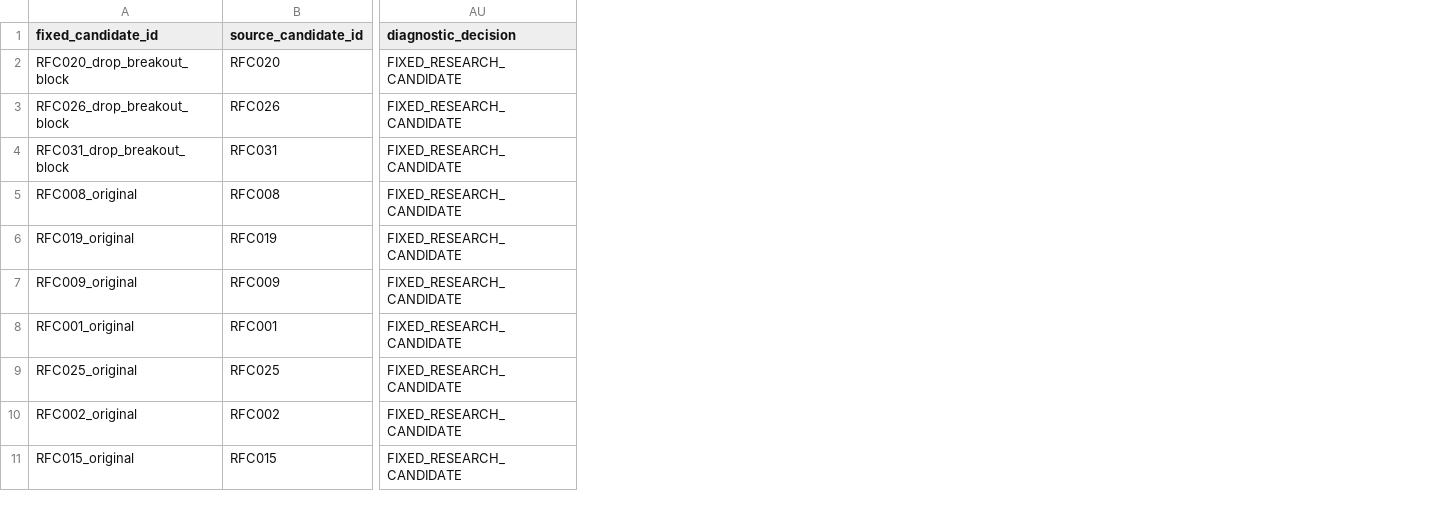
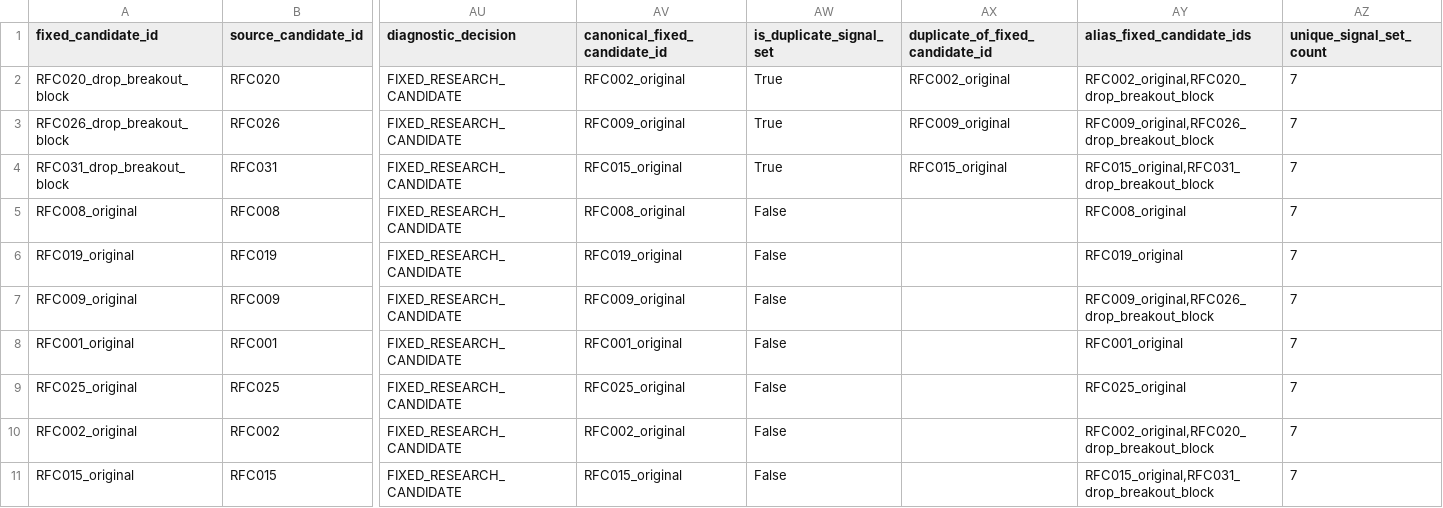
Before and after one commit to HanGuWon/algorithm_trading, a CSV file: docs/validation/analysis/major_11_flush_fixed_candidate_set.csv, drawn as a sheet; only a part is shown, gaps mark what is left out; the diff names each change by its address in the sheet, - before the commit and + after, or states it on an @@ line.

Commit message:
Add canonical immediate flush research backtest layer

```diff
--- a/docs/validation/analysis/major_11_flush_fixed_candidate_set.csv
+++ b/docs/validation/analysis/major_11_flush_fixed_candidate_set.csv
+column AV (canonical_fixed_candidate_id), rows 2-11: RFC002_original | RFC009_original | RFC015_original | RFC008_original | RFC019_original | RFC009_original | RFC001_original | RFC025_original | RFC002_original | RFC015_original
+column AW (is_duplicate_signal_set), rows 2-11: True | True | True | False | False | False | False | False | False | False
+column AX (duplicate_of_fixed_candidate_id), rows 2-4: RFC002_original | RFC009_original | RFC015_original
+column AY (alias_fixed_candidate_ids), rows 2-11: RFC002_original,RFC020_drop_breakout_block | RFC009_original,RFC026_drop_breakout_block | RFC015_original,RFC031_drop_breakout_block | RFC008_original | RFC019_original | RFC009_original,RFC026_drop_breakout_block | RFC001_original | RFC025_original | RFC002_original,RFC020_drop_breakout_block | RFC015_original,RFC031_drop_breakout_block
+column AZ (unique_signal_set_count), rows 2-11: all 7
```
Also changed, not shown: docs/validation/analysis/major_11_flush_baseline_candidate_summary.csv, docs/validation/analysis/major_11_flush_baseline_comparison.csv, 24 other files.
